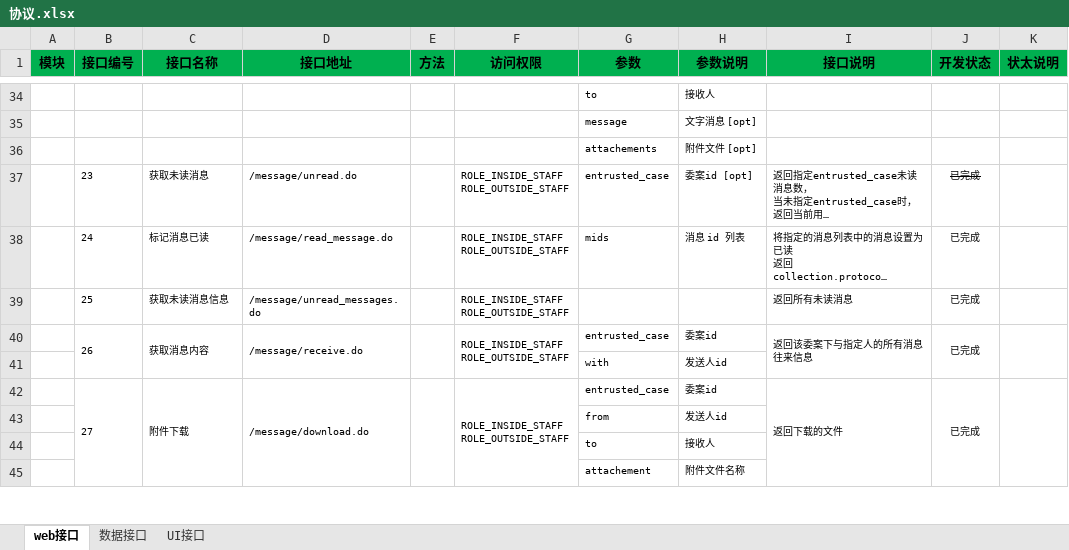
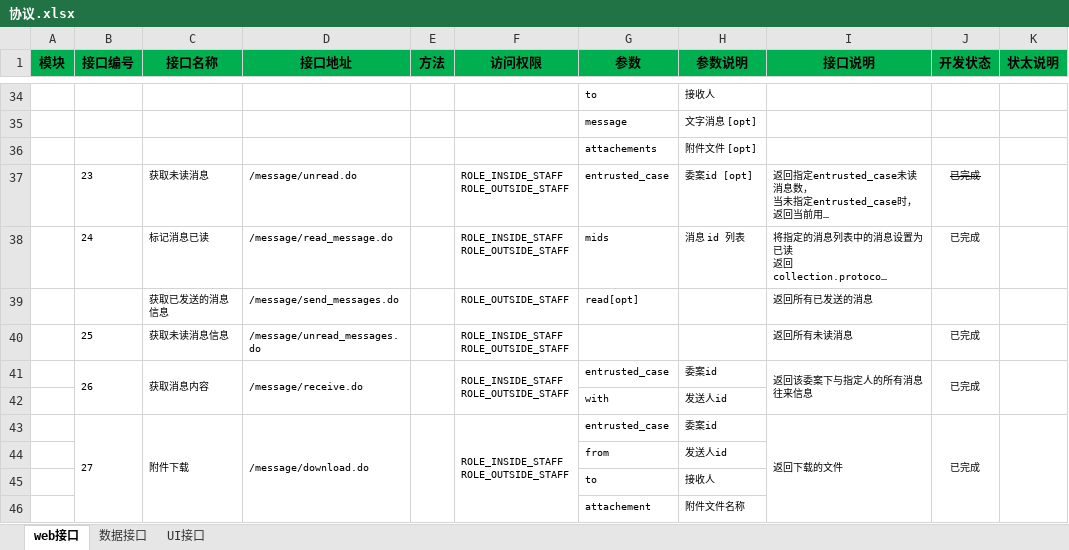
Before and after one commit to Patrick-Wang/LoanMgr, an Excel workbook: design/协议.xlsx, sheet web接口, drawn as a sheet; only a part is shown, gaps mark what is left out; long unchanged cells end in …; values as stored, in another font and other column widths than the file's, no borders; conditional formats not drawn; the diff names each change by its address in the sheet, - before the commit and + after, or states it on an @@ line.

```diff
--- a/design/协议.xlsx (sheet web接口)
+++ b/design/协议.xlsx (sheet web接口)
+row 39:  |  | 获取已发送的消息信息 | /message/send_messages.do |  | ROLE_OUTSIDE_STAFF | read[opt] |  | 返回所有已发送的消息
```
Also changed, not shown: design/数据库/数据字典.xlsx, 45 other files.
